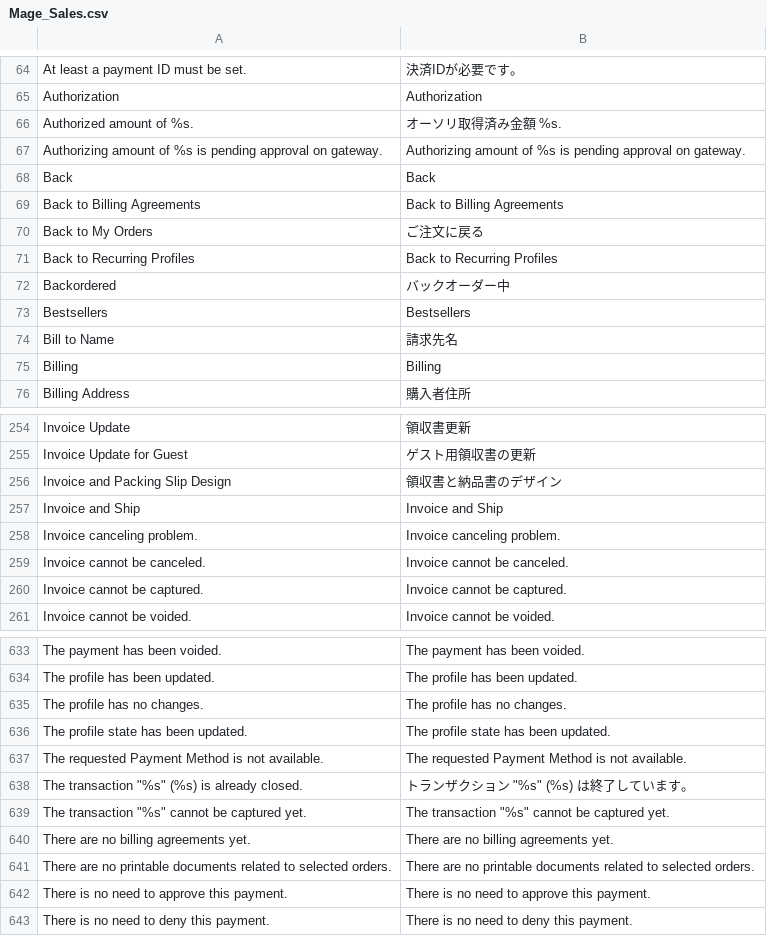
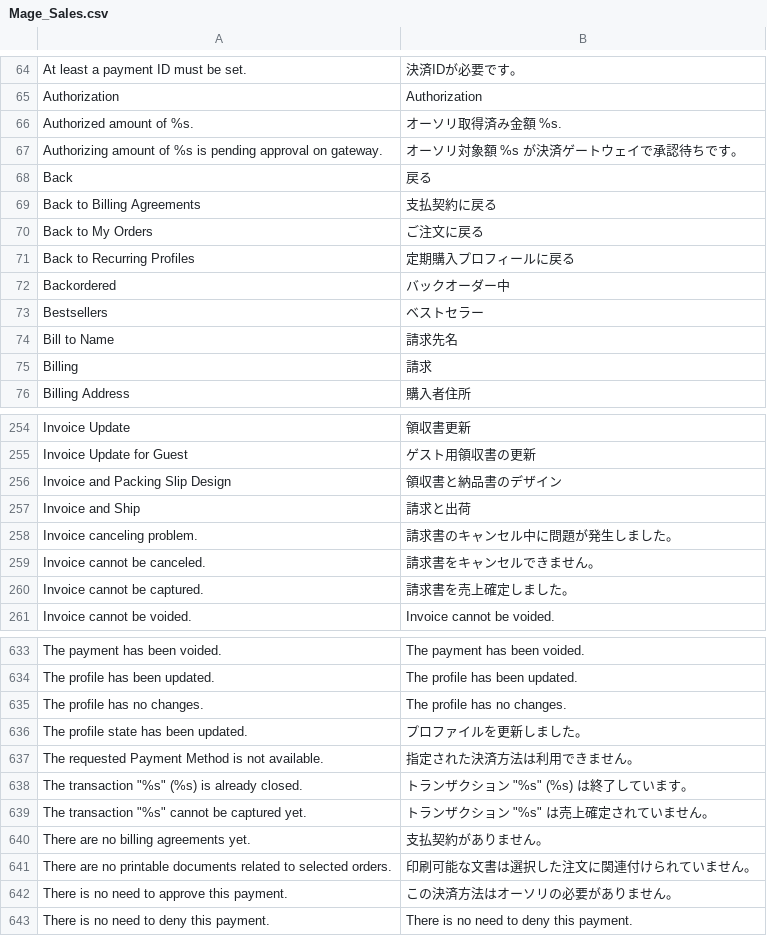
Before and after one commit to HirokazuNishi/Magento-Japanese-Translation, a CSV file: ja_JP/Mage_Sales.csv, drawn as a sheet; only a part is shown, gaps mark what is left out; the diff covers the shown part only.

```diff
--- a/ja_JP/Mage_Sales.csv
+++ b/ja_JP/Mage_Sales.csv
@@ -66,11 +66,11 @@
 "Authorized amount of %s.","オーソリ取得済み金額 %s."
-"Authorizing amount of %s is pending approval on gateway.","Authorizing amount of %s is pending approval on gateway."
-"Back","Back"
-"Back to Billing Agreements","Back to Billing Agreements"
+"Authorizing amount of %s is pending approval on gateway.","オーソリ対象額 %s が決済ゲートウェイで承認待ちです。"
+"Back","戻る"
+"Back to Billing Agreements","支払契約に戻る"
 "Back to My Orders","ご注文に戻る"
-"Back to Recurring Profiles","Back to Recurring Profiles"
+"Back to Recurring Profiles","定期購入プロフィールに戻る"
 "Backordered","バックオーダー中"
-"Bestsellers","Bestsellers"
+"Bestsellers","ベストセラー"
 "Bill to Name","請求先名"
-"Billing","Billing"
+"Billing","請求"
 "Billing Address","購入者住所"
@@ -256,6 +256,6 @@
 "Invoice and Packing Slip Design","領収書と納品書のデザイン"
-"Invoice and Ship","Invoice and Ship"
-"Invoice canceling problem.","Invoice canceling problem."
-"Invoice cannot be canceled.","Invoice cannot be canceled."
-"Invoice cannot be captured.","Invoice cannot be captured."
+"Invoice and Ship","請求と出荷"
+"Invoice canceling problem.","請求書のキャンセル中に問題が発生しました。"
+"Invoice cannot be canceled.","請求書をキャンセルできません。"
+"Invoice cannot be captured.","請求書を売上確定しました。"
 "Invoice cannot be voided.","Invoice cannot be voided."
@@ -635,9 +635,9 @@
 "The profile has no changes.","The profile has no changes."
-"The profile state has been updated.","The profile state has been updated."
-"The requested Payment Method is not available.","The requested Payment Method is not available."
+"The profile state has been updated.","プロファイルを更新しました。"
+"The requested Payment Method is not available.","指定された決済方法は利用できません。"
 "The transaction ""%s"" (%s) is already closed.","トランザクション ""%s"" (%s) は終了しています。"
-"The transaction ""%s"" cannot be captured yet.","The transaction ""%s"" cannot be captured yet."
-"There are no billing agreements yet.","There are no billing agreements yet."
-"There are no printable documents related to selected orders.","There are no printable documents related to selected orders."
-"There is no need to approve this payment.","There is no need to approve this payment."
+"The transaction ""%s"" cannot be captured yet.","トランザクション ""%s"" は売上確定されていません。"
+"There are no billing agreements yet.","支払契約がありません。"
+"There are no printable documents related to selected orders.","印刷可能な文書は選択した注文に関連付けられていません。"
+"There is no need to approve this payment.","この決済方法はオーソリの必要がありません。"
 "There is no need to deny this payment.","There is no need to deny this payment."
```
Also changed, not shown: 65 edited cells elsewhere in this file, ja_JP/Mage_Catalog.csv, ja_JP/Mage_Customer.csv.
